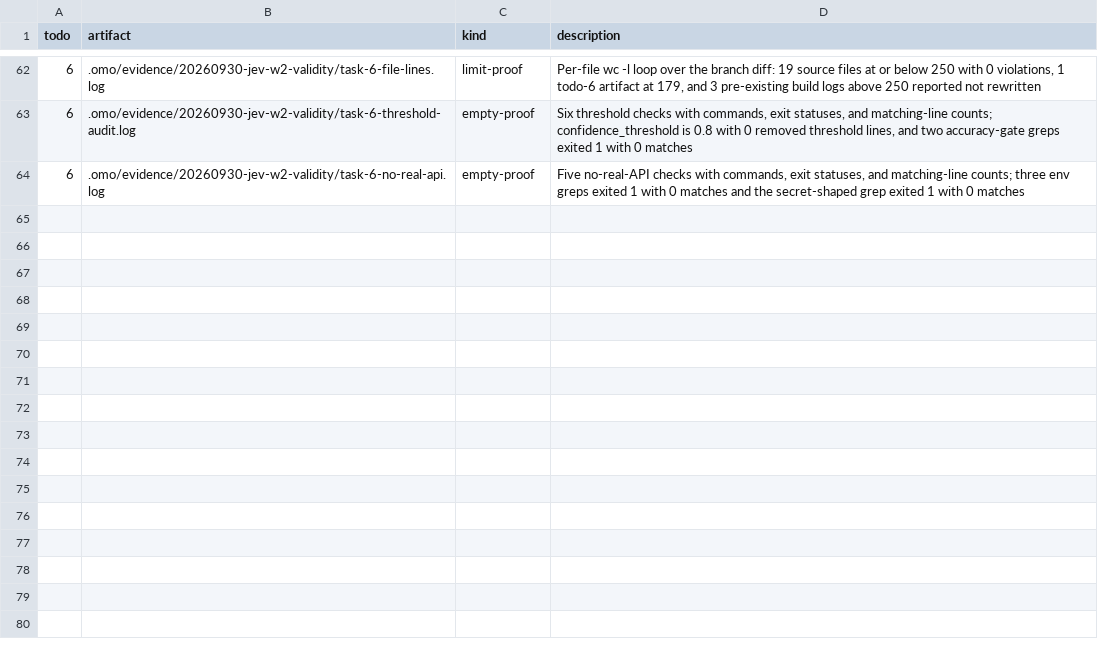
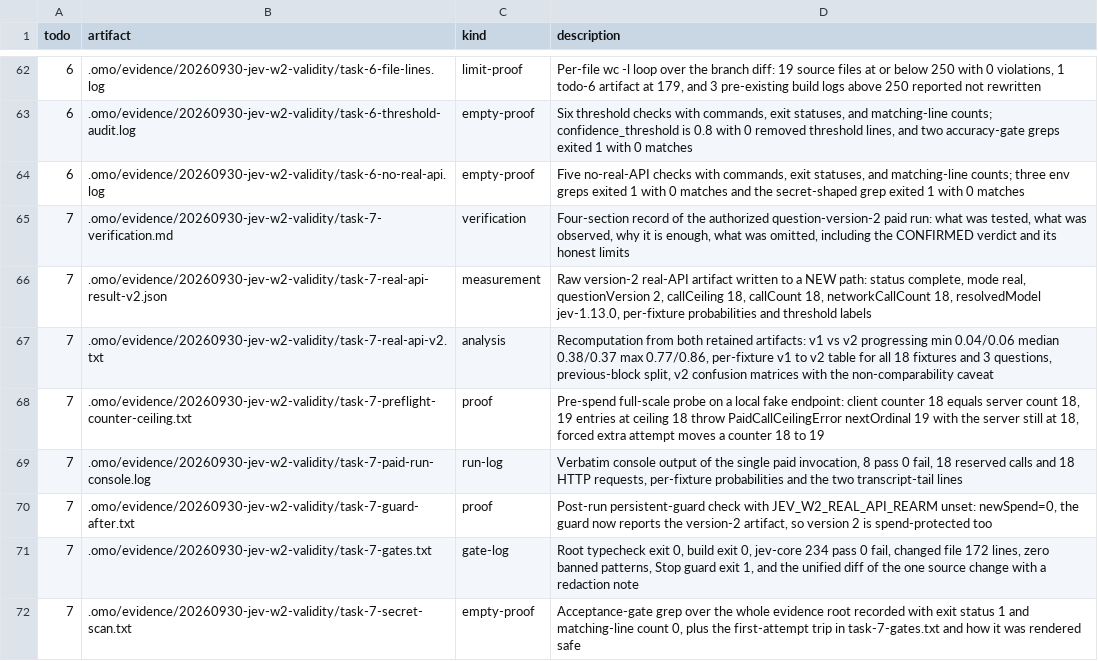
Before and after one commit to mislavivanda/oh-my-openagent, a TSV file: .omo/evidence/20260930-jev-w2-validity/MANIFEST.tsv, drawn as a sheet; only a part is shown, gaps mark what is left out.

Commit message:
test(jev): record the question-version-2 real-api measurement

```diff
--- a/.omo/evidence/20260930-jev-w2-validity/MANIFEST.tsv
+++ b/.omo/evidence/20260930-jev-w2-validity/MANIFEST.tsv
@@ -64 +64,9 @@ todo	artifact	kind	description
 6	.omo/evidence/20260930-jev-w2-validity/task-6-no-real-api.log	empty-proof	Five no-real-API checks with commands, exit statuses, and matching-line counts; three env greps exited 1 with 0 matches and the secret-shaped grep exited 1 with 0 matches
+7	.omo/evidence/20260930-jev-w2-validity/task-7-verification.md	verification	Four-section record of the authorized question-version-2 paid run: what was tested, what was observed, why it is enough, what was omitted, including the CONFIRMED verdict and its honest limits
+7	.omo/evidence/20260930-jev-w2-validity/task-7-real-api-result-v2.json	measurement	Raw version-2 real-API artifact written to a NEW path: status complete, mode real, questionVersion 2, callCeiling 18, callCount 18, networkCallCount 18, resolvedModel jev-1.13.0, per-fixture probabilities and threshold labels
+7	.omo/evidence/20260930-jev-w2-validity/task-7-real-api-v2.txt	analysis	Recomputation from both retained artifacts: v1 vs v2 progressing min 0.04/0.06 median 0.38/0.37 max 0.77/0.86, per-fixture v1 to v2 table for all 18 fixtures and 3 questions, previous-block split, v2 confusion matrices with the non-comparability caveat
+7	.omo/evidence/20260930-jev-w2-validity/task-7-preflight-counter-ceiling.txt	proof	Pre-spend full-scale probe on a local fake endpoint: client counter 18 equals server count 18, 19 entries at ceiling 18 throw PaidCallCeilingError nextOrdinal 19 with the server still at 18, forced extra attempt moves a counter 18 to 19
+7	.omo/evidence/20260930-jev-w2-validity/task-7-paid-run-console.log	run-log	Verbatim console output of the single paid invocation, 8 pass 0 fail, 18 reserved calls and 18 HTTP requests, per-fixture probabilities and the two transcript-tail lines
+7	.omo/evidence/20260930-jev-w2-validity/task-7-guard-after.txt	proof	Post-run persistent-guard check with JEV_W2_REAL_API_REARM unset: newSpend=0, the guard now reports the version-2 artifact, so version 2 is spend-protected too
+7	.omo/evidence/20260930-jev-w2-validity/task-7-gates.txt	gate-log	Root typecheck exit 0, build exit 0, jev-core 234 pass 0 fail, changed file 172 lines, zero banned patterns, Stop guard exit 1, and the unified diff of the one source change with a redaction note
+7	.omo/evidence/20260930-jev-w2-validity/task-7-secret-scan.txt	empty-proof	Acceptance-gate grep over the whole evidence root recorded with exit status 1 and matching-line count 0, plus the first-attempt trip in task-7-gates.txt and how it was rendered safe
```
Also changed, not shown: 9 other files.
